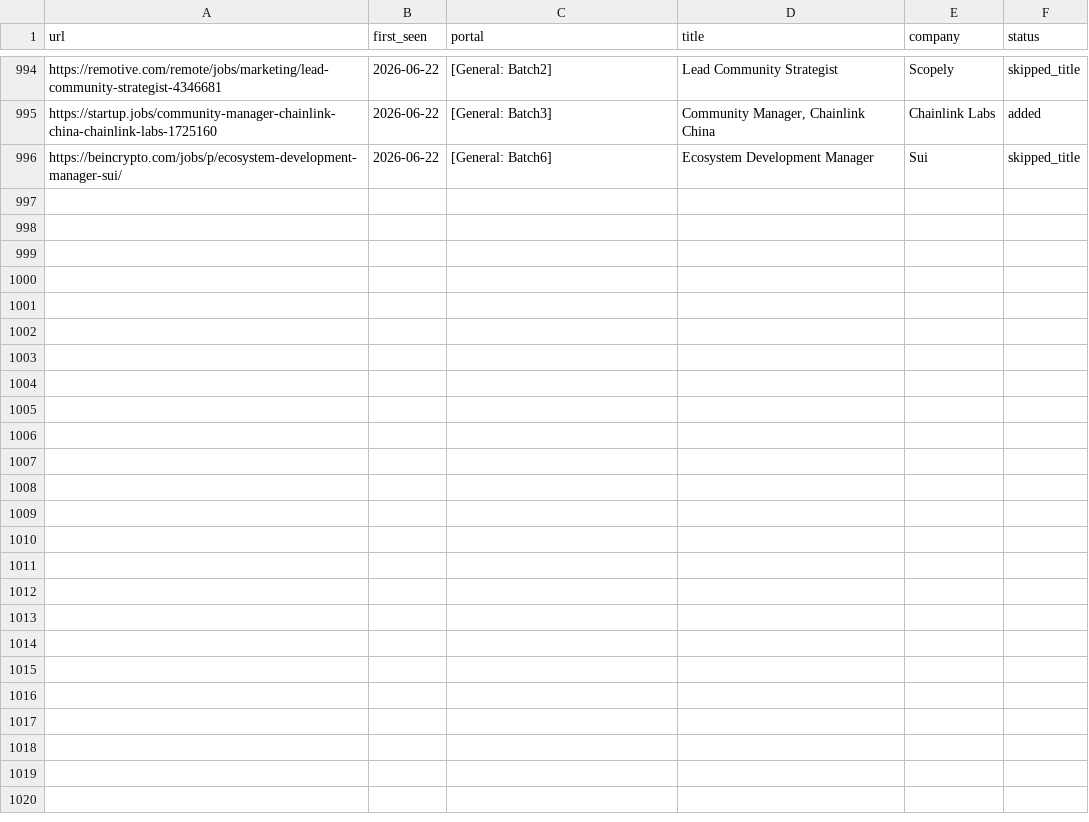
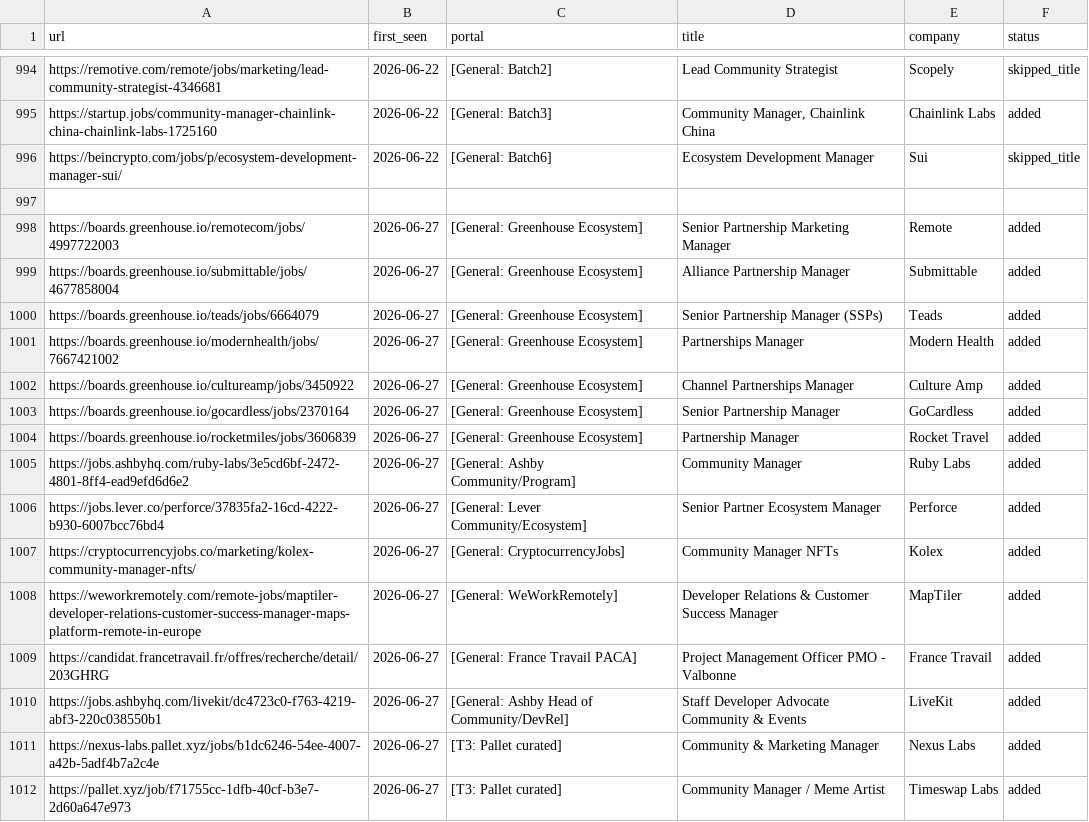
Before and after one commit to Craesol/career-ops, a TSV file: data/scan-history.tsv, drawn as a sheet; only a part is shown, gaps mark what is left out; the diff names each change by its address in the sheet, - before the commit and + after, or states it on an @@ line.

```diff
--- a/data/scan-history.tsv
+++ b/data/scan-history.tsv
+row 997: (empty)
+row 998: https://boards.greenhouse.io/remotecom/jobs/4997722003 | 2026-06-27 | [General: Greenhouse Ecosystem] | Senior Partnership Marketing Manager | Remote | added
+row 999: https://boards.greenhouse.io/submittable/jobs/4677858004 | 2026-06-27 | [General: Greenhouse Ecosystem] | Alliance Partnership Manager | Submittable | added
+row 1000: https://boards.greenhouse.io/teads/jobs/6664079 | 2026-06-27 | [General: Greenhouse Ecosystem] | Senior Partnership Manager (SSPs) | Teads | added
+row 1001: https://boards.greenhouse.io/modernhealth/jobs/7667421002 | 2026-06-27 | [General: Greenhouse Ecosystem] | Partnerships Manager | Modern Health | added
+row 1002: https://boards.greenhouse.io/cultureamp/jobs/3450922 | 2026-06-27 | [General: Greenhouse Ecosystem] | Channel Partnerships Manager | Culture Amp | added
+row 1003: https://boards.greenhouse.io/gocardless/jobs/2370164 | 2026-06-27 | [General: Greenhouse Ecosystem] | Senior Partnership Manager | GoCardless | added
+row 1004: https://boards.greenhouse.io/rocketmiles/jobs/3606839 | 2026-06-27 | [General: Greenhouse Ecosystem] | Partnership Manager | Rocket Travel | added
+row 1005: https://jobs.ashbyhq.com/ruby-labs/3e5cd6bf-2472-4801-8ff4-ead9efd6d6e2 | 2026-06-27 | [General: Ashby Community/Program] | Community Manager | Ruby Labs | added
+row 1006: https://jobs.lever.co/perforce/37835fa2-16cd-4222-b930-6007bcc76bd4 | 2026-06-27 | [General: Lever Community/Ecosystem] | Senior Partner Ecosystem Manager | Perforce | added
+row 1007: https://cryptocurrencyjobs.co/marketing/kolex-community-manager-nfts/ | 2026-06-27 | [General: CryptocurrencyJobs] | Community Manager NFTs | Kolex | added
+row 1008: https://weworkremotely.com/remote-jobs/maptiler-developer-relations-customer-success-manager-maps-platform-remote-in-europe | 2026-06-27 | [General: WeWorkRemotely] | Developer Relations & Customer Success Manager | MapTiler | added
+row 1009: https://candidat.francetravail.fr/offres/recherche/detail/203GHRG | 2026-06-27 | [General: France Travail PACA] | Project Management Officer PMO - Valbonne | France Travail | added
+row 1010: https://jobs.ashbyhq.com/livekit/dc4723c0-f763-4219-abf3-220c038550b1 | 2026-06-27 | [General: Ashby Head of Community/DevRel] | Staff Developer Advocate Community & Events | LiveKit | added
+row 1011: https://nexus-labs.pallet.xyz/jobs/b1dc6246-54ee-4007-a42b-5adf4b7a2c4e | 2026-06-27 | [T3: Pallet curated] | Community & Marketing Manager | Nexus Labs | added
+row 1012: https://pallet.xyz/job/f71755cc-1dfb-40cf-b3e7-2d60a647e973 | 2026-06-27 | [T3: Pallet curated] | Community Manager / Meme Artist | Timeswap Labs | added
```
Also changed, not shown: 1 other file.
